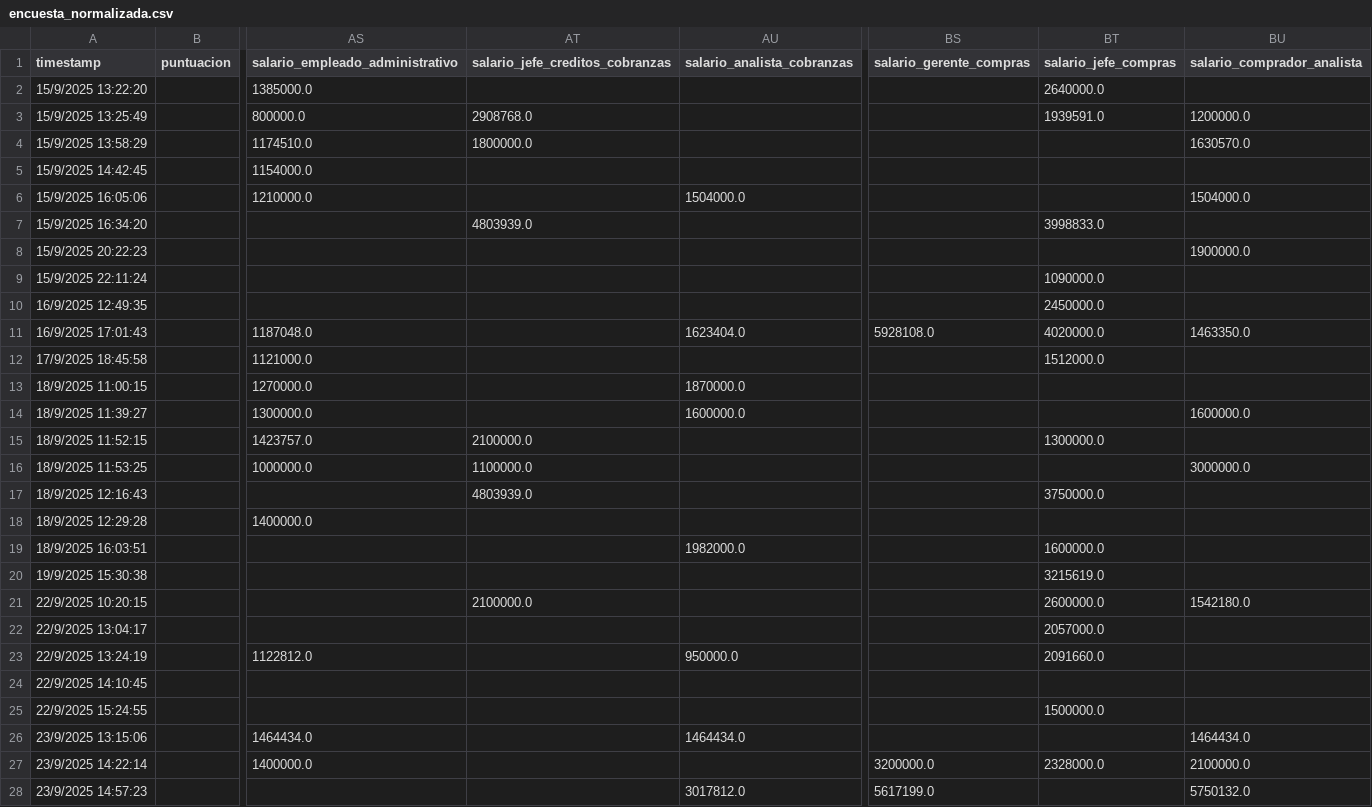
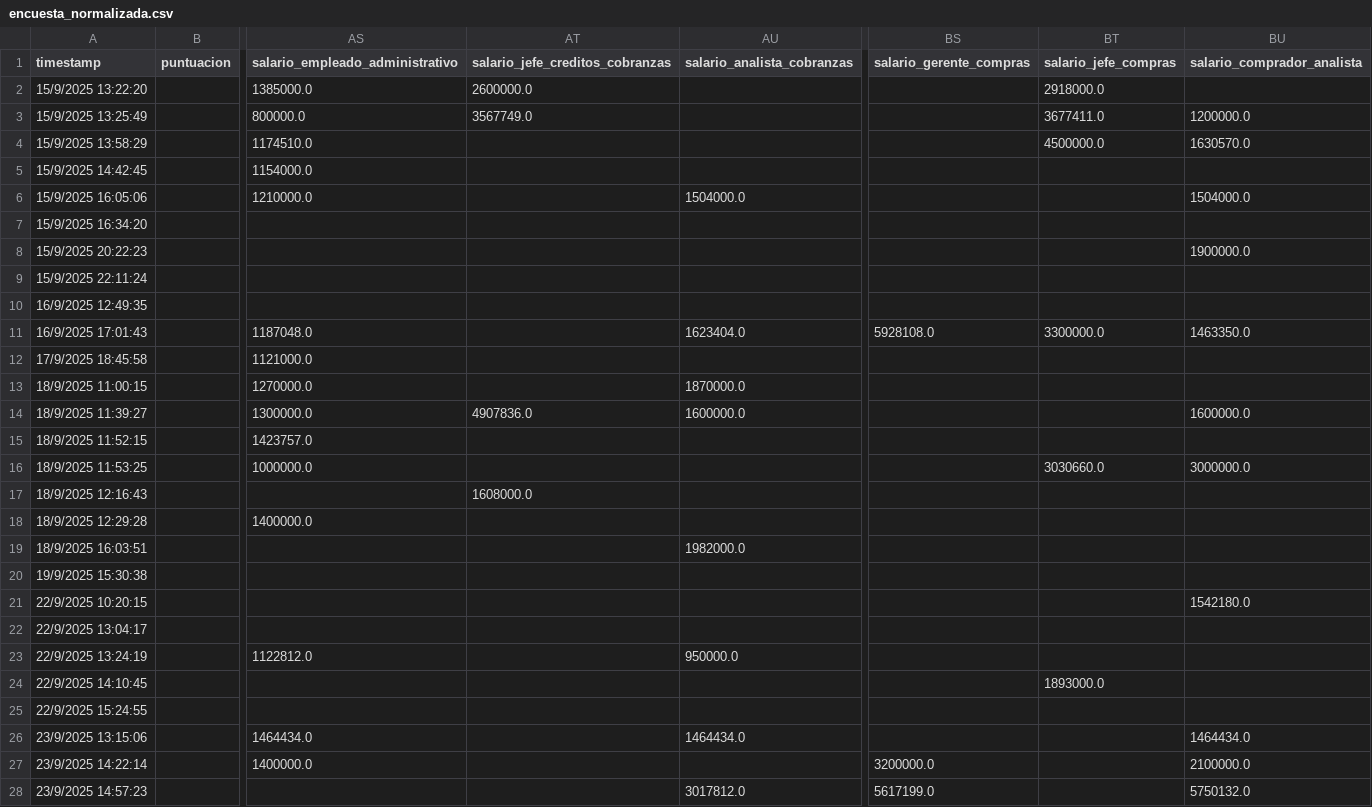
Before and after one commit to rodolfopardo/encuesta_salarial, a CSV file: data/processed/encuesta_normalizada.csv, drawn as a sheet; only a part is shown, gaps mark what is left out; the diff covers the shown part only; the diff names each change by its address in the sheet, - before the commit and + after, or states it on an @@ line.

```diff
--- a/data/processed/encuesta_normalizada.csv
+++ b/data/processed/encuesta_normalizada.csv
-AT2 (salario_jefe_creditos_cobranzas): (empty)
+AT2 (salario_jefe_creditos_cobranzas): 2600000.0
-BT2 (salario_jefe_compras): 2640000.0
+BT2 (salario_jefe_compras): 2918000.0
-AT3 (salario_jefe_creditos_cobranzas): 2908768.0
+AT3 (salario_jefe_creditos_cobranzas): 3567749.0
-BT3 (salario_jefe_compras): 1939591.0
+BT3 (salario_jefe_compras): 3677411.0
-AT4 (salario_jefe_creditos_cobranzas): 1800000.0
+AT4 (salario_jefe_creditos_cobranzas): (empty)
-BT4 (salario_jefe_compras): (empty)
+BT4 (salario_jefe_compras): 4500000.0
-AT7 (salario_jefe_creditos_cobranzas): 4803939.0
+AT7 (salario_jefe_creditos_cobranzas): (empty)
-BT7 (salario_jefe_compras): 3998833.0
+BT7 (salario_jefe_compras): (empty)
-BT9 (salario_jefe_compras): 1090000.0
+BT9 (salario_jefe_compras): (empty)
-BT10 (salario_jefe_compras): 2450000.0
+BT10 (salario_jefe_compras): (empty)
-BT11 (salario_jefe_compras): 4020000.0
+BT11 (salario_jefe_compras): 3300000.0
-BT12 (salario_jefe_compras): 1512000.0
+BT12 (salario_jefe_compras): (empty)
-AT14 (salario_jefe_creditos_cobranzas): (empty)
+AT14 (salario_jefe_creditos_cobranzas): 4907836.0
-AT15 (salario_jefe_creditos_cobranzas): 2100000.0
+AT15 (salario_jefe_creditos_cobranzas): (empty)
-BT15 (salario_jefe_compras): 1300000.0
+BT15 (salario_jefe_compras): (empty)
-AT16 (salario_jefe_creditos_cobranzas): 1100000.0
+AT16 (salario_jefe_creditos_cobranzas): (empty)
-BT16 (salario_jefe_compras): (empty)
+BT16 (salario_jefe_compras): 3030660.0
-AT17 (salario_jefe_creditos_cobranzas): 4803939.0
+AT17 (salario_jefe_creditos_cobranzas): 1608000.0
-BT17 (salario_jefe_compras): 3750000.0
+BT17 (salario_jefe_compras): (empty)
-BT19 (salario_jefe_compras): 1600000.0
+BT19 (salario_jefe_compras): (empty)
-BT20 (salario_jefe_compras): 3215619.0
+BT20 (salario_jefe_compras): (empty)
-AT21 (salario_jefe_creditos_cobranzas): 2100000.0
+AT21 (salario_jefe_creditos_cobranzas): (empty)
-BT21 (salario_jefe_compras): 2600000.0
+BT21 (salario_jefe_compras): (empty)
-BT22 (salario_jefe_compras): 2057000.0
+BT22 (salario_jefe_compras): (empty)
-BT23 (salario_jefe_compras): 2091660.0
+BT23 (salario_jefe_compras): (empty)
-BT24 (salario_jefe_compras): (empty)
+BT24 (salario_jefe_compras): 1893000.0
-BT25 (salario_jefe_compras): 1500000.0
+BT25 (salario_jefe_compras): (empty)
-BT27 (salario_jefe_compras): 2328000.0
+BT27 (salario_jefe_compras): (empty)
```
Also changed, not shown: 23 edited cells elsewhere in this file.
